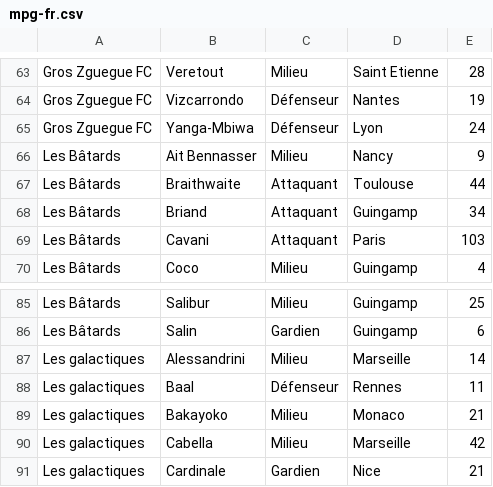
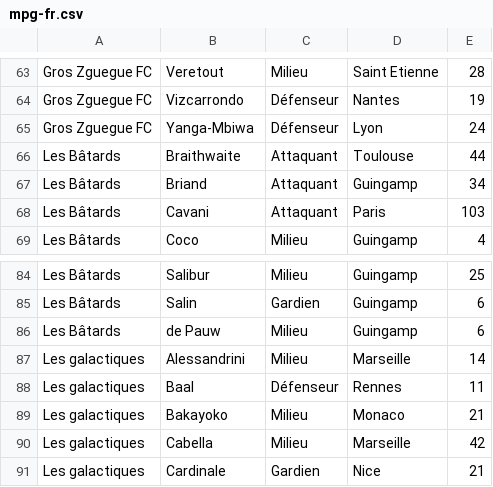
Before and after one commit to hdurix/mpg, a CSV file: mpg-fr.csv, drawn as a sheet; only a part is shown, gaps mark what is left out.

Commit message:
automatical commit

```diff
--- a/mpg-fr.csv
+++ b/mpg-fr.csv
@@ -65,3 +65,2 @@ Gros Zguegue FC;Vizcarrondo;Défenseur;Nantes;19
 Gros Zguegue FC;Yanga-Mbiwa;Défenseur;Lyon;24
-Les Bâtards;Ait Bennasser;Milieu;Nancy;9
 Les Bâtards;Braithwaite;Attaquant;Toulouse;44
@@ -86,2 +85,3 @@ Les Bâtards;Salibur;Milieu;Guingamp;25
 Les Bâtards;Salin;Gardien;Guingamp;6
+Les Bâtards;de Pauw;Milieu;Guingamp;6
 Les galactiques;Alessandrini;Milieu;Marseille;14
```
